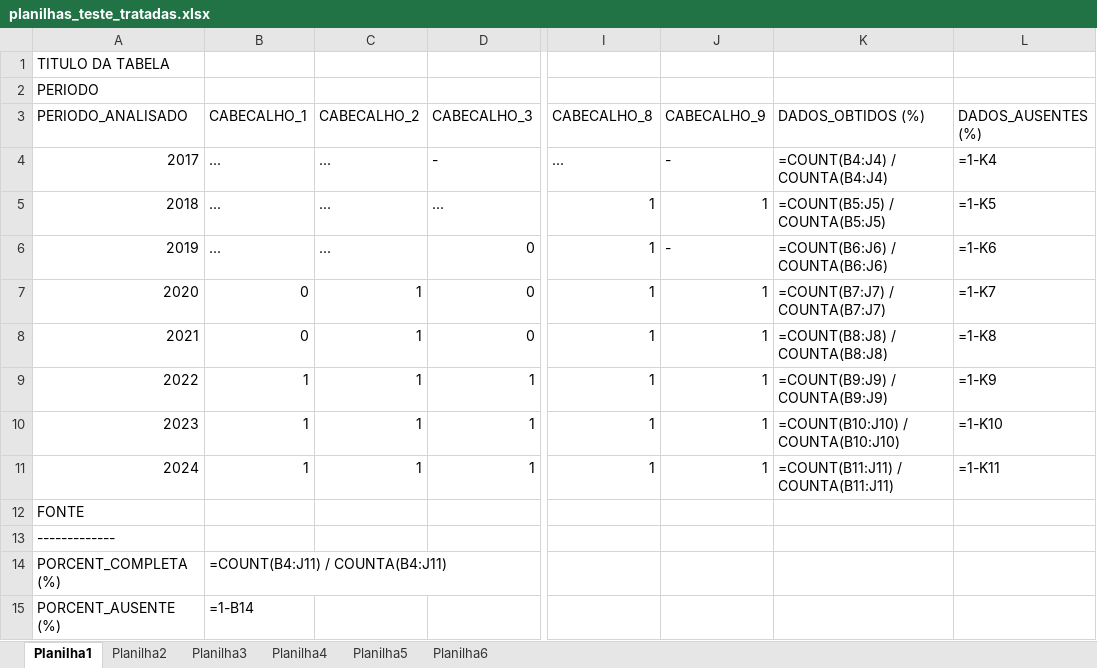
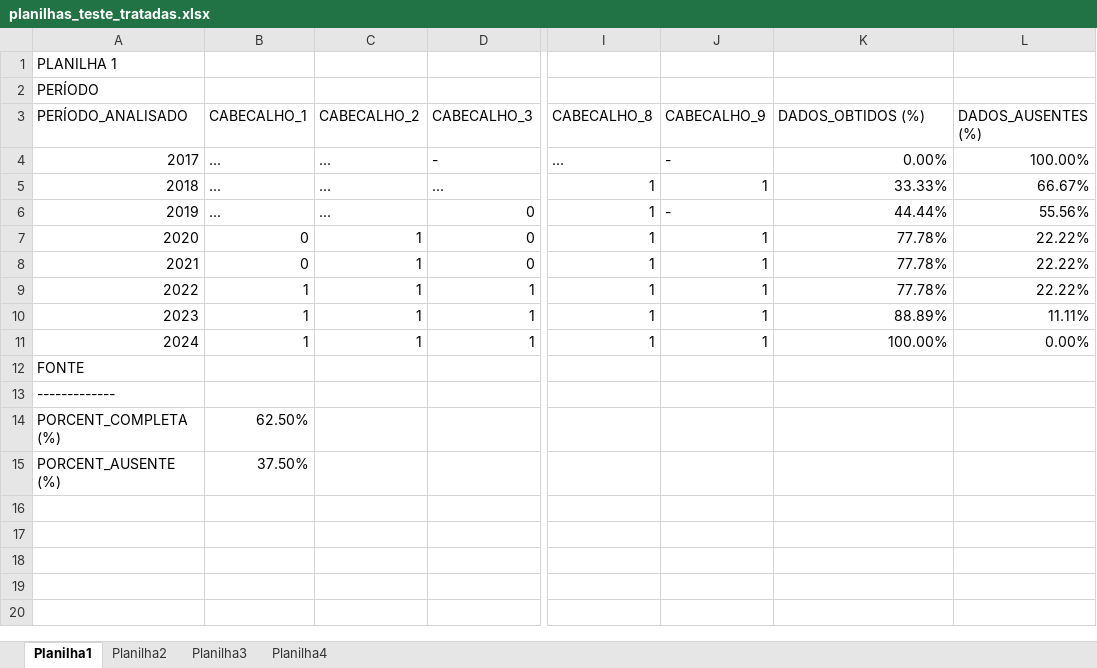
Before and after one commit to matheustsa/datasus-stat-proc, an Excel workbook: planilhas_teste_tratadas.xlsx, sheet Planilha1, drawn as a sheet; only a part is shown, gaps mark what is left out; values as stored, in another font and other column widths than the file's, no cell formats; formulas without a stored value are shown as written; the diff names each change by its address in the sheet, - before the commit and + after, or states it on an @@ line.

```diff
--- a/planilhas_teste_tratadas.xlsx (sheet Planilha1)
+++ b/planilhas_teste_tratadas.xlsx (sheet Planilha1)
-sheet tab: Planilha5
-sheet tab: Planilha6
-A1 (PERÍODO_ANALISADO): TITULO DA TABELA
+A1 (PERÍODO_ANALISADO): PLANILHA 1
-A2 (PERÍODO_ANALISADO): PERIODO
+A2 (PERÍODO_ANALISADO): PERÍODO
-A3: PERIODO_ANALISADO
+A3: PERÍODO_ANALISADO
-K4 (DADOS_OBTIDOS (%)): =COUNT(B4:J4) / COUNTA(B4:J4)
+K4 (DADOS_OBTIDOS (%)): 0.00%
-L4 (DADOS_AUSENTES (%)): =1-K4
+L4 (DADOS_AUSENTES (%)): 100.00%
-K5 (DADOS_OBTIDOS (%)): =COUNT(B5:J5) / COUNTA(B5:J5)
+K5 (DADOS_OBTIDOS (%)): 33.33%
-L5 (DADOS_AUSENTES (%)): =1-K5
+L5 (DADOS_AUSENTES (%)): 66.67%
-K6 (DADOS_OBTIDOS (%)): =COUNT(B6:J6) / COUNTA(B6:J6)
+K6 (DADOS_OBTIDOS (%)): 44.44%
-L6 (DADOS_AUSENTES (%)): =1-K6
+L6 (DADOS_AUSENTES (%)): 55.56%
-K7 (DADOS_OBTIDOS (%)): =COUNT(B7:J7) / COUNTA(B7:J7)
+K7 (DADOS_OBTIDOS (%)): 77.78%
-L7 (DADOS_AUSENTES (%)): =1-K7
+L7 (DADOS_AUSENTES (%)): 22.22%
-K8 (DADOS_OBTIDOS (%)): =COUNT(B8:J8) / COUNTA(B8:J8)
+K8 (DADOS_OBTIDOS (%)): 77.78%
-L8 (DADOS_AUSENTES (%)): =1-K8
+L8 (DADOS_AUSENTES (%)): 22.22%
-K9 (DADOS_OBTIDOS (%)): =COUNT(B9:J9) / COUNTA(B9:J9)
+K9 (DADOS_OBTIDOS (%)): 77.78%
-L9 (DADOS_AUSENTES (%)): =1-K9
+L9 (DADOS_AUSENTES (%)): 22.22%
-K10 (DADOS_OBTIDOS (%)): =COUNT(B10:J10) / COUNTA(B10:J10)
+K10 (DADOS_OBTIDOS (%)): 88.89%
-L10 (DADOS_AUSENTES (%)): =1-K10
+L10 (DADOS_AUSENTES (%)): 11.11%
-K11 (DADOS_OBTIDOS (%)): =COUNT(B11:J11) / COUNTA(B11:J11)
+K11 (DADOS_OBTIDOS (%)): 100.00%
-L11 (DADOS_AUSENTES (%)): =1-K11
+L11 (DADOS_AUSENTES (%)): 0.00%
-B14 (CABECALHO_1): =COUNT(B4:J11) / COUNTA(B4:J11)
+B14 (CABECALHO_1): 62.50%
-B15 (CABECALHO_1): =1-B14
+B15 (CABECALHO_1): 37.50%
```
Also changed, not shown: sheet Planilha4, sheet Planilha3, sheet Planilha2, cell formats, planilhas_teste.xlsx, 7 other files.
